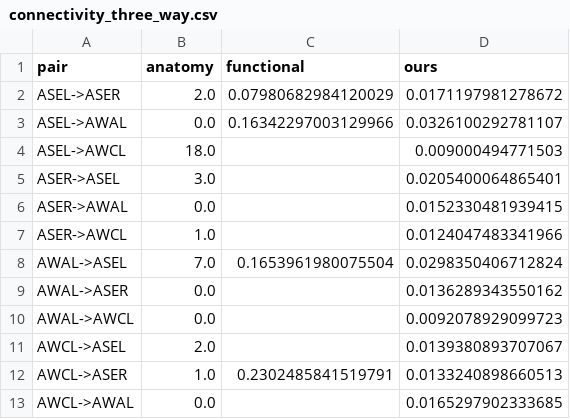
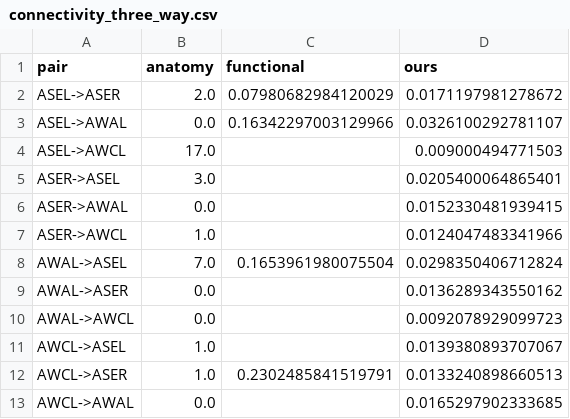
Before and after one commit to maierav/iit4-celegans-phi-structure, a CSV file: results/connectivity_three_way.csv, drawn as a sheet.

Commit message:
Fix gap-junction double count: ASEL-AWCL is 17, not 18
The OpenWorm c302 edge list already lists electrical synapses reciprocally
(verified in-notebook: 2692/2698 electrical rows have their mirror row). The
extraction code additionally symmetrized each electrical row, double-counting
every gap junction: ASEL->AWCL = 16 chemical + 1 electrical counted twice =
18; AWCL->ASEL = 1 counted twice = 2. Corrected to add rows exactly as
listed: ASEL->AWCL = 17, AWCL->ASEL = 1. The reciprocal-listing check now
runs inside notebook 16 so the convention is verified on every run.

Regenerated: results/anatomical_weights_quartet.csv,
results/connectivity_three_way.csv, figures/fig43, README ('17 synaptic
contacts'). Conclusions unchanged: ASEL->AWCL remains anatomy's strongest
quartet edge and ours weakest; rho(ours, anatomy) still ~0.0.

```diff
--- a/results/connectivity_three_way.csv
+++ b/results/connectivity_three_way.csv
@@ -3,3 +3,3 @@ ASEL->ASER,2.0,0.07980682984120029,0.0171197981278672
 ASEL->AWAL,0.0,0.16342297003129966,0.0326100292781107
-ASEL->AWCL,18.0,,0.009000494771503
+ASEL->AWCL,17.0,,0.009000494771503
 ASER->ASEL,3.0,,0.0205400064865401
@@ -10,3 +10,3 @@ AWAL->ASER,0.0,,0.0136289343550162
 AWAL->AWCL,0.0,,0.0092078929099723
-AWCL->ASEL,2.0,,0.0139380893707067
+AWCL->ASEL,1.0,,0.0139380893707067
 AWCL->ASER,1.0,0.2302485841519791,0.0133240898660513
```
Also changed, not shown: 6 other files.
